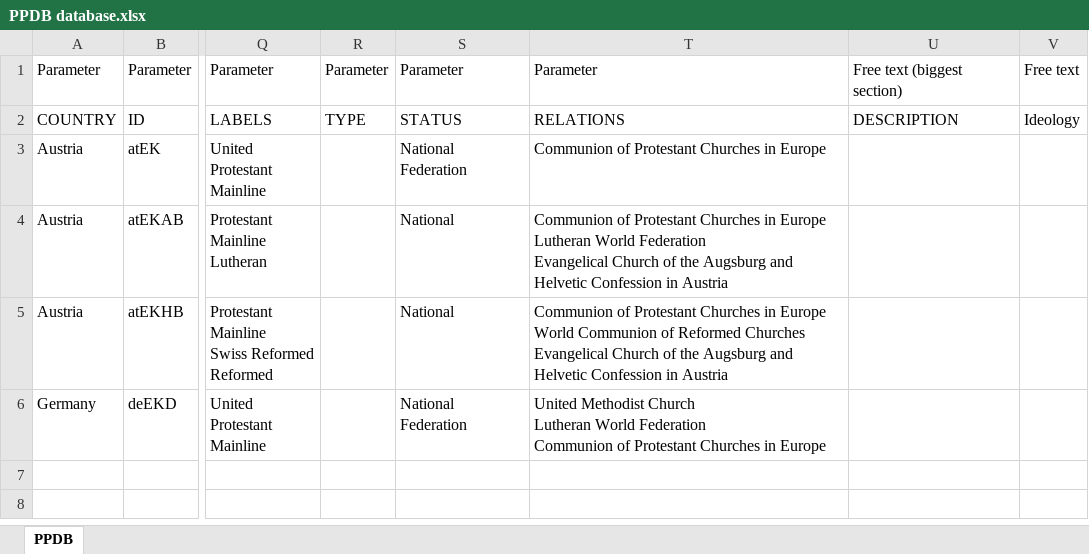
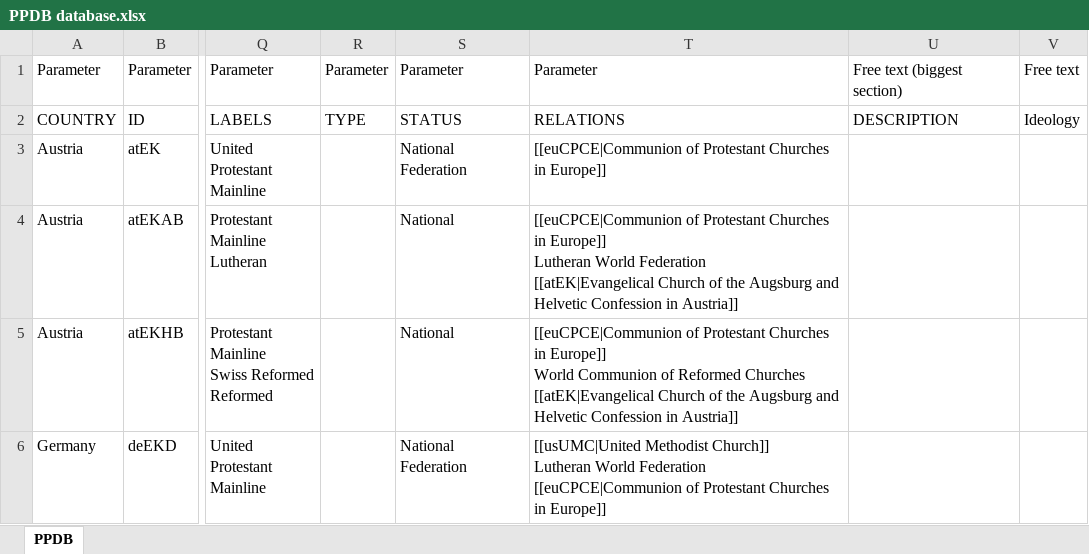
Before and after one commit to hok-brag/hok-brag.github.io, an Excel workbook: data/PPDB database.xlsx, sheet PPDB, drawn as a sheet; only a part is shown, gaps mark what is left out; values as stored, in another font and other column widths than the file's, no borders; ↵ is a line break in a cell; the diff names each change by its address in the sheet, - before the commit and + after, or states it on an @@ line.

Commit message:
Add files via upload

```diff
--- a/data/PPDB database.xlsx (sheet PPDB)
+++ b/data/PPDB database.xlsx (sheet PPDB)
-T3: Communion of Protestant Churches in Europe
+T3: [[euCPCE|Communion of Protestant Churches in Europe]]
-T4: Communion of Protestant Churches in Europe ↵ Lutheran World Federation ↵ Evangelical Church of the Augsburg and Helvetic Confession in Austria
+T4: [[euCPCE|Communion of Protestant Churches in Europe]] ↵ Lutheran World Federation ↵ [[atEK|Evangelical Church of the Augsburg and Helvetic Confession in Austria]]
-T5: Communion of Protestant Churches in Europe ↵ World Communion of Reformed Churches ↵ Evangelical Church of the Augsburg and Helvetic Confession in Austria
+T5: [[euCPCE|Communion of Protestant Churches in Europe]] ↵ World Communion of Reformed Churches ↵ [[atEK|Evangelical Church of the Augsburg and Helvetic Confession in Austria]]
-T6: United Methodist Church ↵ Lutheran World Federation ↵ Communion of Protestant Churches in Europe
+T6: [[usUMC|United Methodist Church]] ↵ Lutheran World Federation ↵ [[euCPCE|Communion of Protestant Churches in Europe]]
```
